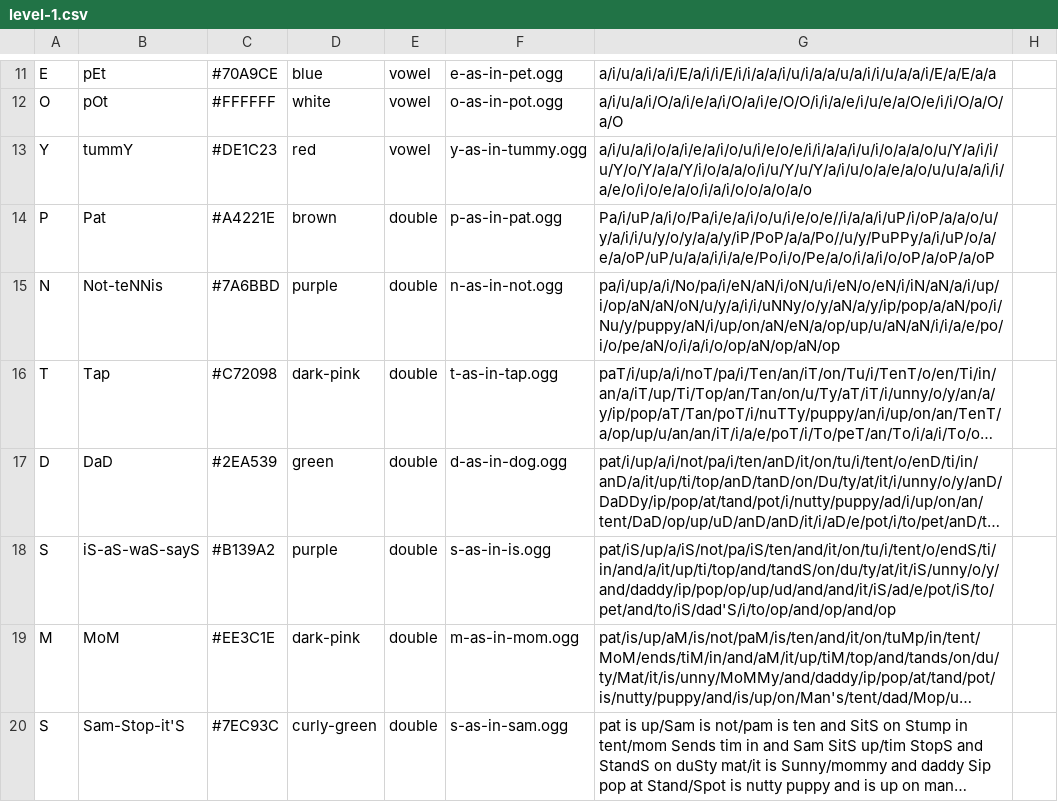
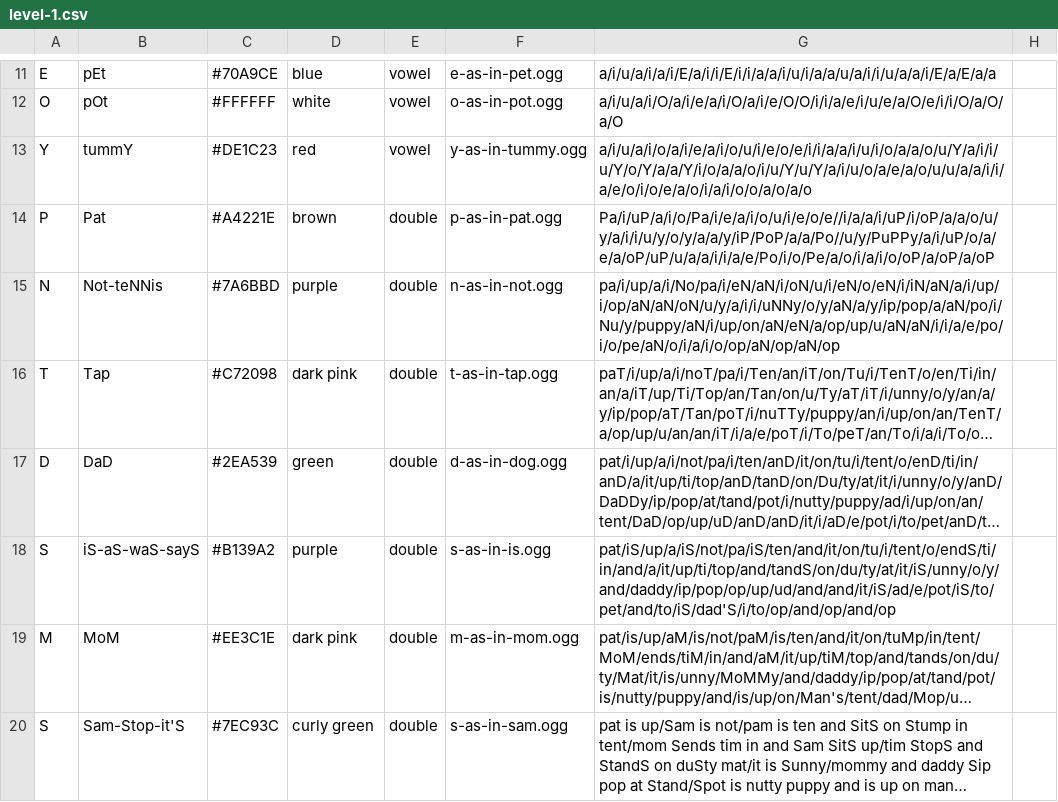
Before and after one commit to sugarlabs/i-can-read-activity, a CSV file: lessons/en/level-1.csv, drawn as a sheet; only a part is shown, gaps mark what is left out; long unchanged cells end in …; the diff covers the shown part only; the diff names each change by its address in the sheet, - before the commit and + after, or states it on an @@ line.

Commit message:
fixed formatting problem for pages without cards

```diff
--- a/lessons/en/level-1.csv
+++ b/lessons/en/level-1.csv
-D16: dark-pink
+D16: dark pink
-D19: dark-pink
+D19: dark pink
-D20: curly-green
+D20: curly green
```
Also changed, not shown: 8 edited cells elsewhere in this file.
